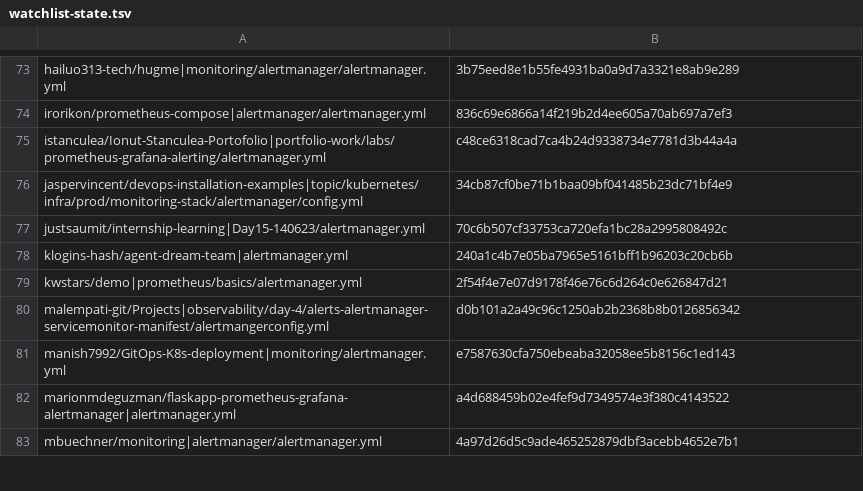
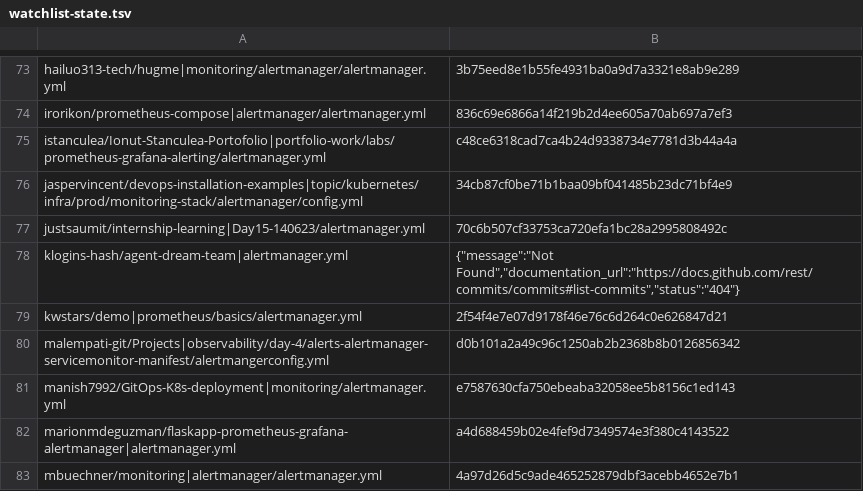
Before and after one commit to zuacaldeira/amcheck, a TSV file: watchlist-state.tsv, drawn as a sheet; only a part is shown, gaps mark what is left out.

```diff
--- a/watchlist-state.tsv
+++ b/watchlist-state.tsv
@@ -77,3 +77,3 @@ jaspervincent/devops-installation-examples|topic/kubernetes/infra/prod/monitorin
 justsaumit/internship-learning|Day15-140623/alertmanager.yml	70c6b507cf33753ca720efa1bc28a2995808492c
-klogins-hash/agent-dream-team|alertmanager.yml	240a1c4b7e05ba7965e5161bff1b96203c20cb6b
+klogins-hash/agent-dream-team|alertmanager.yml	{"message":"Not Found","documentation_url":"https://docs.github.com/rest/commits/commits#list-commits","status":"404"}
 kwstars/demo|prometheus/basics/alertmanager.yml	2f54f4e7e07d9178f46e76c6d264c0e626847d21
```
Also changed, not shown: 1 other file.
